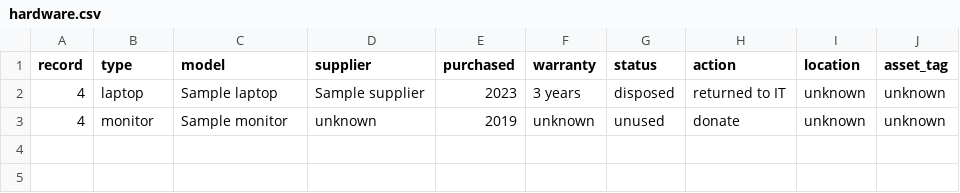
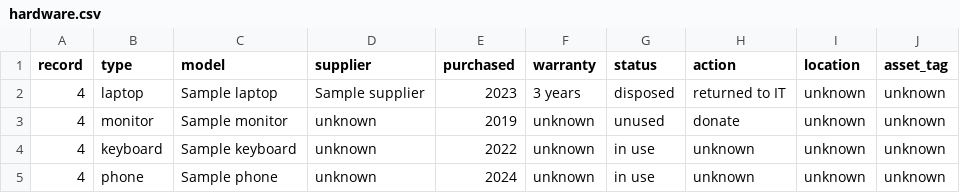
Before and after one commit to lochhh/greendisc-instance-test, a CSV file: data/hardware.csv, drawn as a sheet; the diff names each change by its address in the sheet, - before the commit and + after, or states it on an @@ line.

```diff
--- a/data/hardware.csv
+++ b/data/hardware.csv
+row 4: 4 | keyboard | Sample keyboard | unknown | 2022 | unknown | in use | unknown | unknown | unknown
+row 5: 4 | phone | Sample phone | unknown | 2024 | unknown | in use | unknown | unknown | unknown
```
